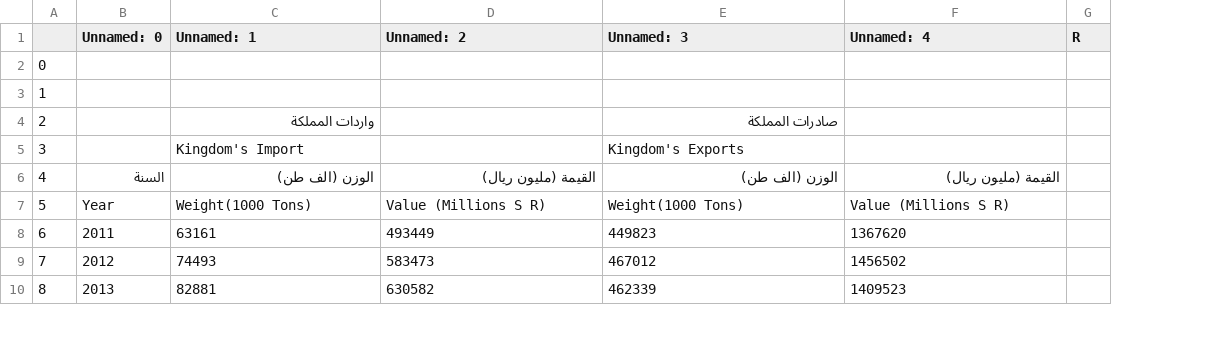
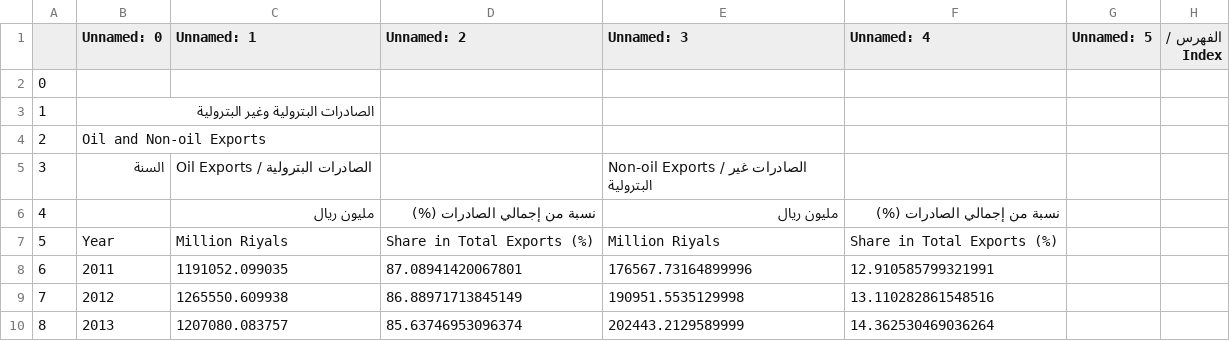
Before and after one commit to Aabusabaeen/Capstone-Project, a CSV file: Trading20_1-1.csv, drawn as a sheet; only a part is shown; removed rows and columns are numbered as before the commit, all else as after; the diff covers the shown part only; the diff names each change by its address in the sheet, - before the commit and + after, or states it on an @@ line.

```diff
--- a/Trading20_1-1.csv
+++ b/Trading20_1-1.csv
-column G (R), empty
+column G (Unnamed: 5), empty
+column H (الفهرس / Index), empty
-B3 (Unnamed: 0): (empty)
+B3 (Unnamed: 0): الصادرات البترولية وغير البترولية
-B4 (Unnamed: 0): (empty)
+B4 (Unnamed: 0): Oil and Non-oil Exports
-C4 (Unnamed: 1): واردات المملكة
+C4 (Unnamed: 1): (empty)
-E4 (Unnamed: 3): صادرات المملكة
+E4 (Unnamed: 3): (empty)
-B5 (Unnamed: 0): (empty)
+B5 (Unnamed: 0): السنة
-C5 (Unnamed: 1): Kingdom's Import
+C5 (Unnamed: 1): Oil Exports / الصادرات البترولية
-E5 (Unnamed: 3): Kingdom's Exports
+E5 (Unnamed: 3): Non-oil Exports / الصادرات غير البترولية
-B6 (Unnamed: 0): السنة
+B6 (Unnamed: 0): (empty)
-C6 (Unnamed: 1): الوزن (الف طن)
+C6 (Unnamed: 1): مليون ريال
-D6 (Unnamed: 2): القيمة (مليون ريال)
+D6 (Unnamed: 2): نسبة من إجمالي الصادرات (%)
-E6 (Unnamed: 3): الوزن (الف طن)
+E6 (Unnamed: 3): مليون ريال
-F6 (Unnamed: 4): القيمة (مليون ريال)
+F6 (Unnamed: 4): نسبة من إجمالي الصادرات (%)
-C7 (Unnamed: 1): Weight(1000 Tons)
+C7 (Unnamed: 1): Million Riyals
-D7 (Unnamed: 2): Value (Millions S R)
+D7 (Unnamed: 2): Share in Total Exports (%)
-E7 (Unnamed: 3): Weight(1000 Tons)
+E7 (Unnamed: 3): Million Riyals
-F7 (Unnamed: 4): Value (Millions S R)
+F7 (Unnamed: 4): Share in Total Exports (%)
-C8 (Unnamed: 1): 63161
+C8 (Unnamed: 1): 1191052.099035
-D8 (Unnamed: 2): 493449
+D8 (Unnamed: 2): 87.08941420067801
-E8 (Unnamed: 3): 449823
+E8 (Unnamed: 3): 176567.73164899996
-F8 (Unnamed: 4): 1367620
+F8 (Unnamed: 4): 12.910585799321991
-C9 (Unnamed: 1): 74493
+C9 (Unnamed: 1): 1265550.609938
-D9 (Unnamed: 2): 583473
+D9 (Unnamed: 2): 86.88971713845149
-E9 (Unnamed: 3): 467012
+E9 (Unnamed: 3): 190951.5535129998
-F9 (Unnamed: 4): 1456502
+F9 (Unnamed: 4): 13.110282861548516
-C10 (Unnamed: 1): 82881
+C10 (Unnamed: 1): 1207080.083757
-D10 (Unnamed: 2): 630582
+D10 (Unnamed: 2): 85.63746953096374
-E10 (Unnamed: 3): 462339
+E10 (Unnamed: 3): 202443.2129589999
-F10 (Unnamed: 4): 1409523
+F10 (Unnamed: 4): 14.362530469036264
```
Also changed, not shown: 28 edited cells elsewhere in this file, 11 other files.
